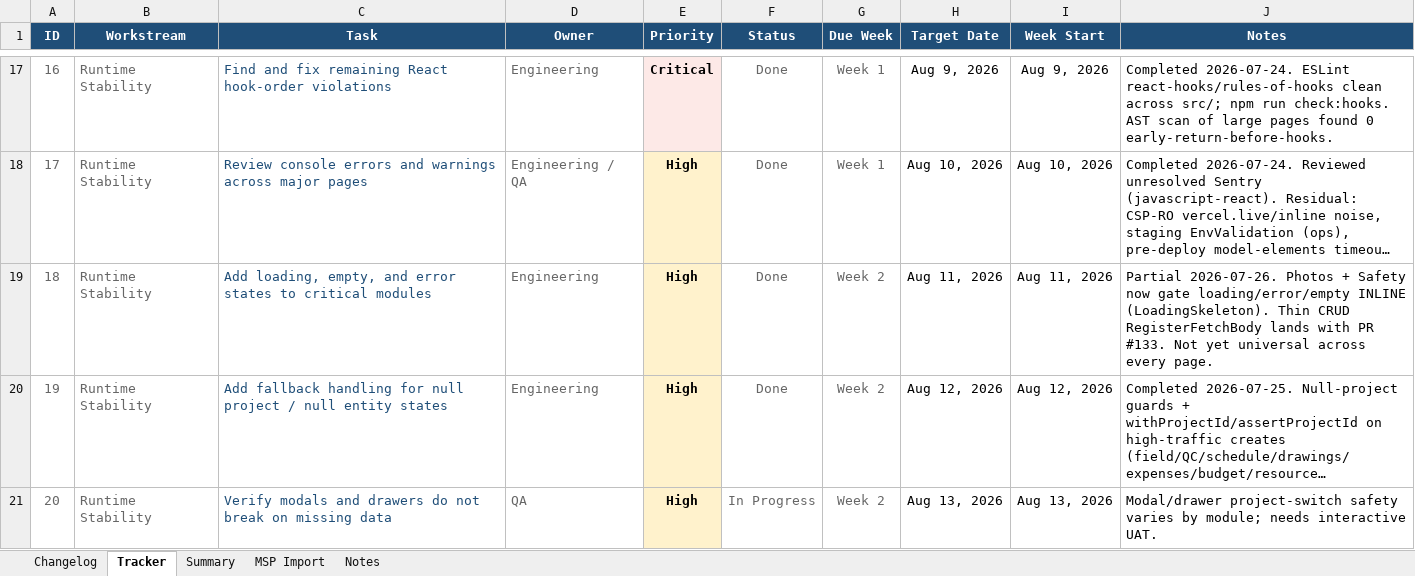
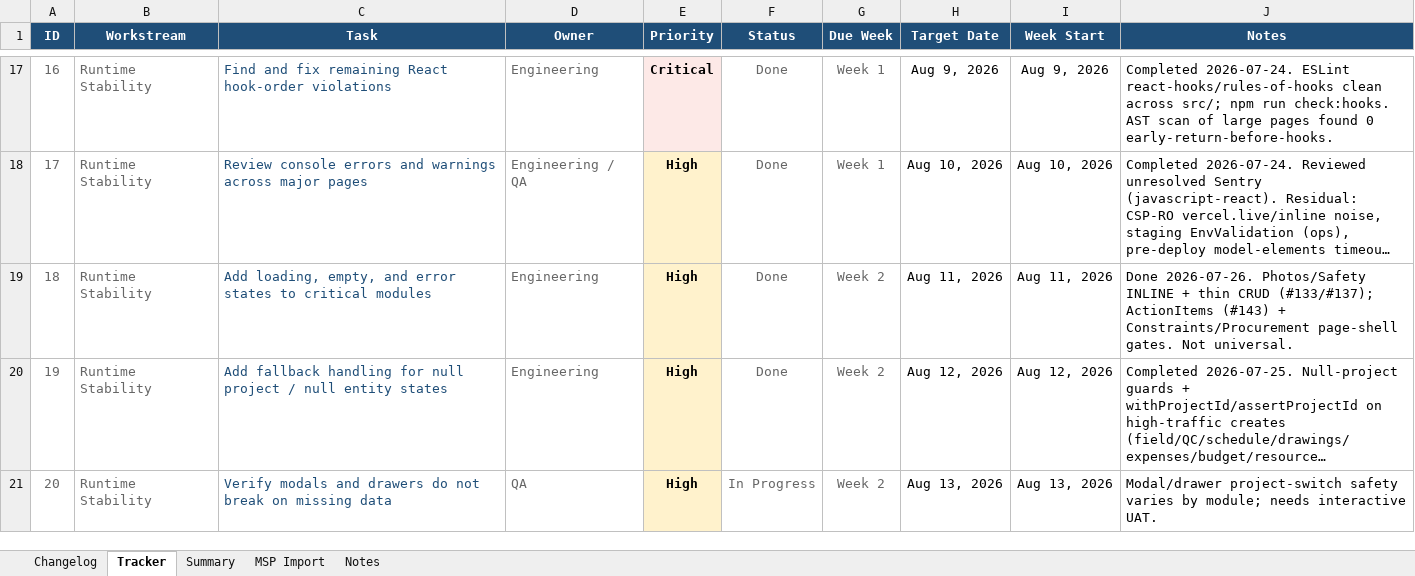
Before and after one commit to lorteezy87/SteelBuild-Pro-Rev.2, an Excel workbook: docs/action-plan/steelbuild_action_plan_tracker_2026-07-24.xlsx, sheet Tracker, drawn as a sheet; only a part is shown, gaps mark what is left out; long unchanged cells end in …; values as stored, in another font and other column widths than the file's, no borders; conditional formats and table styles not drawn; the diff names each change by its address in the sheet, - before the commit and + after, or states it on an @@ line.

```diff
--- a/docs/action-plan/steelbuild_action_plan_tracker_2026-07-24.xlsx (sheet Tracker)
+++ b/docs/action-plan/steelbuild_action_plan_tracker_2026-07-24.xlsx (sheet Tracker)
-J19 (Notes): Partial 2026-07-26. Photos + Safety now gate loading/error/empty INLINE (LoadingSkeleton). Thin CRUD RegisterFetchBody lands with PR #133. Not yet universal across every page.
+J19 (Notes): Done 2026-07-26. Photos/Safety INLINE + thin CRUD (#133/#137); ActionItems (#143) + Constraints/Procurement page-shell gates. Not universal.
```
Also changed, not shown: sheet Changelog, 6 other files.
